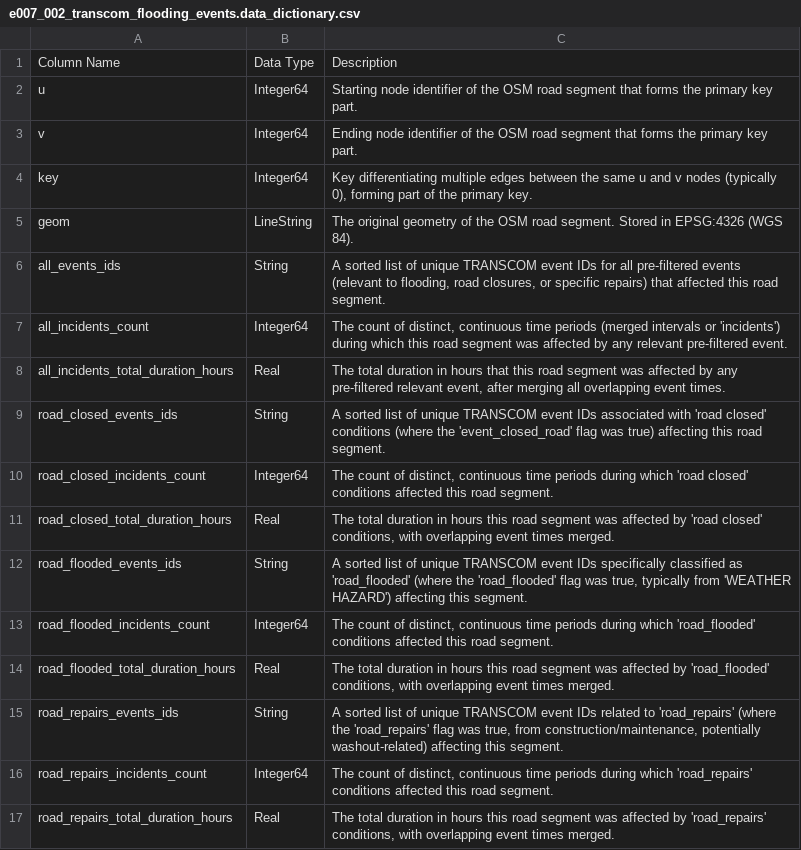
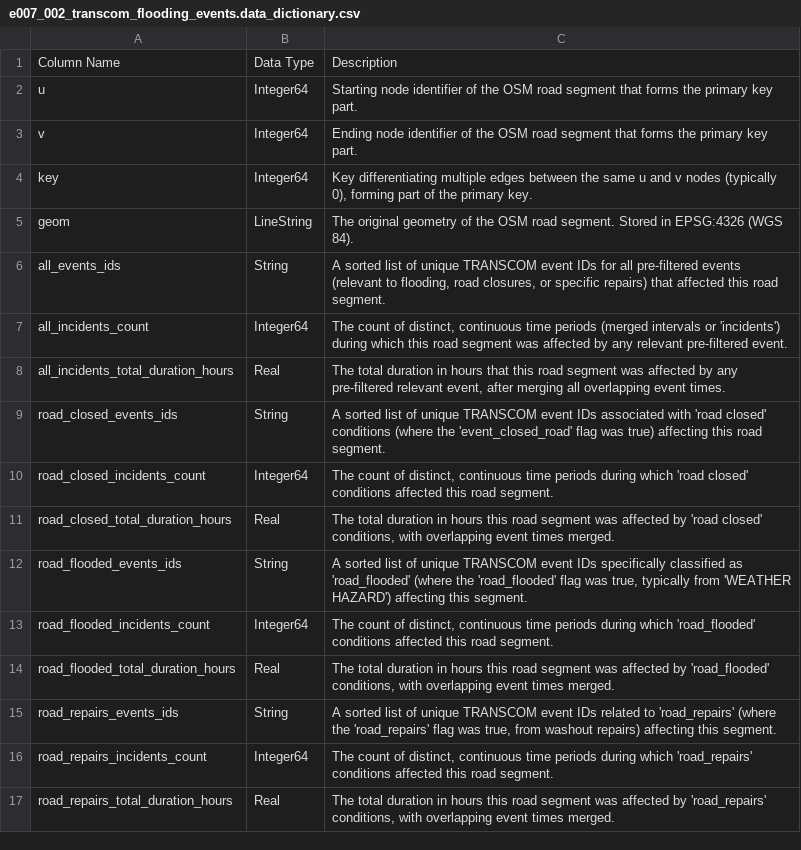
Before and after one commit to availabs/avail-research-road-network-resiliency, a CSV file: experiments/e007_pjt_transcom_flooding_events/documentation/e007_002_transcom_flooding_events.data_dictionary.csv, drawn as a sheet.

Commit message:
Minor verbage change to e007 data dictionaries.

```diff
--- a/experiments/e007_pjt_transcom_flooding_events/documentation/e007_002_transcom_flooding_events.data_dictionary.csv
+++ b/experiments/e007_pjt_transcom_flooding_events/documentation/e007_002_transcom_flooding_events.data_dictionary.csv
@@ -14,3 +14,3 @@ road_flooded_incidents_count,Integer64,"The count of distinct, continuous time p
 road_flooded_total_duration_hours,Real,"The total duration in hours this road segment was affected by 'road_flooded' conditions, with overlapping event times merged."
-road_repairs_events_ids,String,"A sorted list of unique TRANSCOM event IDs related to 'road_repairs' (where the 'road_repairs' flag was true, from construction/maintenance, potentially washout-related) affecting this segment."
+road_repairs_events_ids,String,"A sorted list of unique TRANSCOM event IDs related to 'road_repairs' (where the 'road_repairs' flag was true, from washout repairs) affecting this segment."
 road_repairs_incidents_count,Integer64,"The count of distinct, continuous time periods during which 'road_repairs' conditions affected this road segment."
```
Also changed, not shown: 2 other files.
